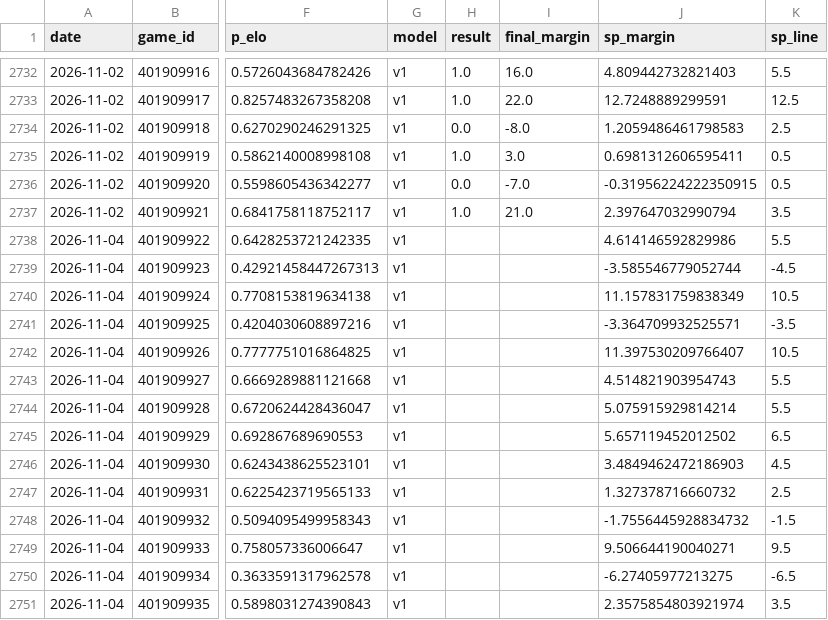
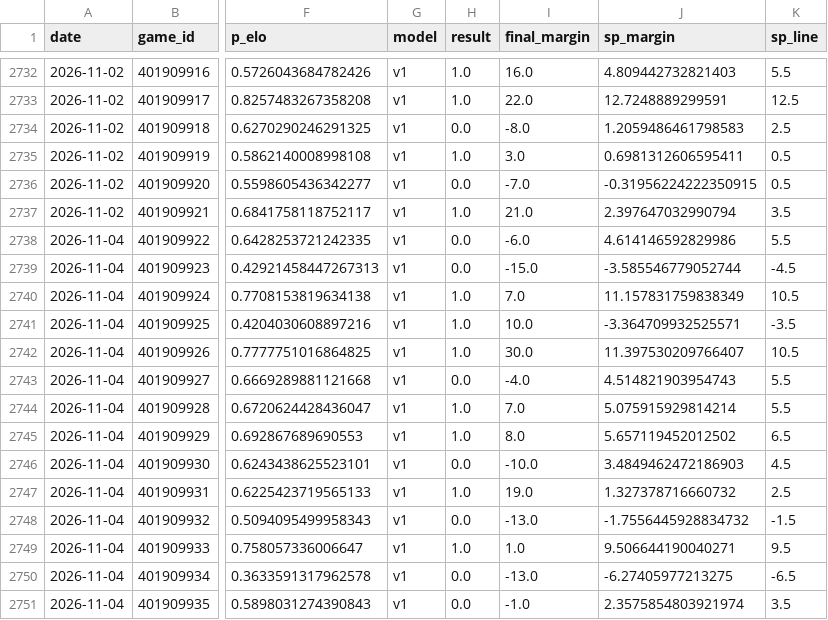
Before and after one commit to azcal/mbm-nba, a CSV file: logs/predictions.csv, drawn as a sheet; only a part is shown, gaps mark what is left out; the diff covers the shown part only; the diff names each change by its address in the sheet, - before the commit and + after, or states it on an @@ line.

```diff
--- a/logs/predictions.csv
+++ b/logs/predictions.csv
-H2738:H2739 (result): (empty)
+H2738:H2739 (result): 0.0
-I2738 (final_margin): (empty)
+I2738 (final_margin): -6.0
-I2739 (final_margin): (empty)
+I2739 (final_margin): -15.0
-H2740:H2742 (result): (empty)
+H2740:H2742 (result): 1.0
-I2740 (final_margin): (empty)
+I2740 (final_margin): 7.0
-I2741 (final_margin): (empty)
+I2741 (final_margin): 10.0
-I2742 (final_margin): (empty)
+I2742 (final_margin): 30.0
-H2743 (result): (empty)
+H2743 (result): 0.0
-I2743 (final_margin): (empty)
+I2743 (final_margin): -4.0
-H2744:H2745 (result): (empty)
+H2744:H2745 (result): 1.0
-I2744 (final_margin): (empty)
+I2744 (final_margin): 7.0
-I2745 (final_margin): (empty)
+I2745 (final_margin): 8.0
-H2746 (result): (empty)
+H2746 (result): 0.0
-I2746 (final_margin): (empty)
+I2746 (final_margin): -10.0
-H2747 (result): (empty)
+H2747 (result): 1.0
-I2747 (final_margin): (empty)
+I2747 (final_margin): 19.0
-H2748 (result): (empty)
+H2748 (result): 0.0
-I2748 (final_margin): (empty)
+I2748 (final_margin): -13.0
-H2749 (result): (empty)
+H2749 (result): 1.0
-I2749 (final_margin): (empty)
+I2749 (final_margin): 1.0
-H2750:H2751 (result): (empty)
+H2750:H2751 (result): 0.0
-I2750 (final_margin): (empty)
+I2750 (final_margin): -13.0
-I2751 (final_margin): (empty)
+I2751 (final_margin): -1.0
```
Also changed, not shown: 9 added rows and 20 edited cells elsewhere in this file, logs/graded.csv, logs/injuries.csv, 5 other files.
